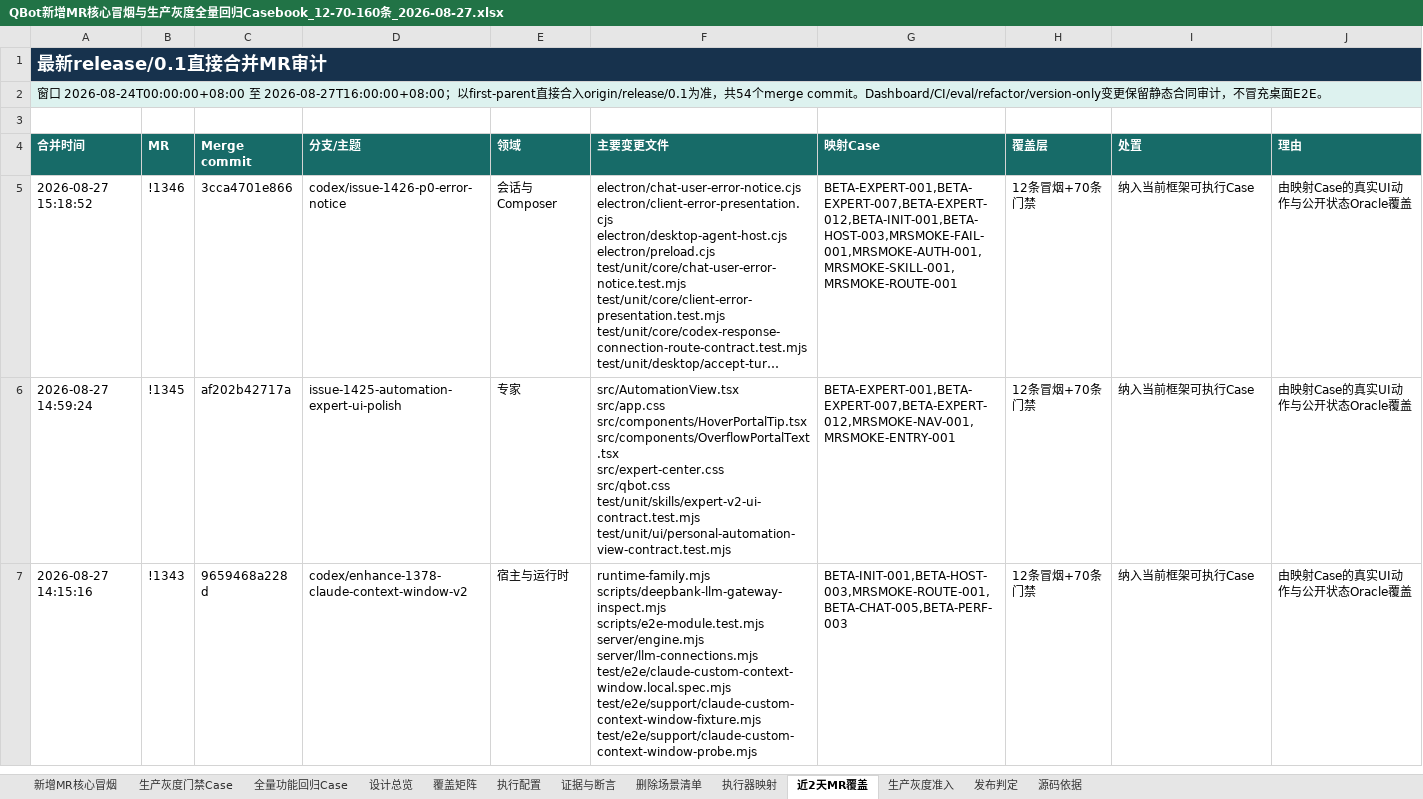
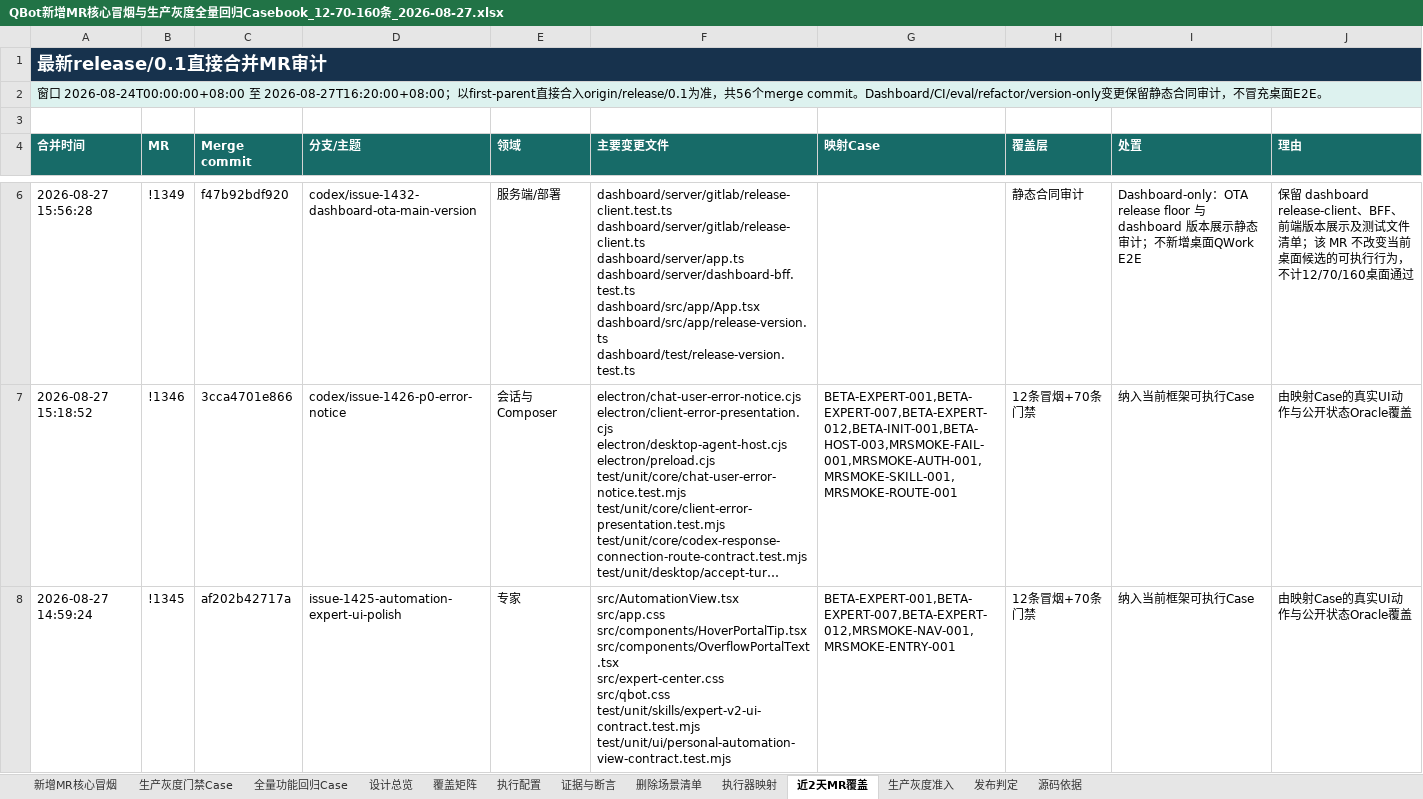
Before and after one commit to zqh3310/QbotTestAgent, an Excel workbook: PRD/QBot新增MR核心冒烟与生产灰度全量回归Casebook_12-70-160条_2026-08-27.xlsx, sheet 近2天MR覆盖, drawn as a sheet; only a part is shown, gaps mark what is left out; the shorter side is filled out with more unchanged rows; long unchanged cells end in …; values as stored, in another font and other column widths than the file's, no borders; ↵ is a line break in a cell; the diff covers the shown part only; the diff names each change by its address in the sheet, - before the commit and + after, or states it on an @@ line.

Commit message:
chore: sync release 0.1 mr1348 mr1349 casebook contract

```diff
--- a/PRD/QBot新增MR核心冒烟与生产灰度全量回归Casebook_12-70-160条_2026-08-27.xlsx (sheet 近2天MR覆盖)
+++ b/PRD/QBot新增MR核心冒烟与生产灰度全量回归Casebook_12-70-160条_2026-08-27.xlsx (sheet 近2天MR覆盖)
-A2 (合并时间): …至 2026-08-27T16:00:00+08:00；以first-parent直接合入origin/release/0.1为准，共54个merge…
+A2 (合并时间): …至 2026-08-27T16:20:00+08:00；以first-parent直接合入origin/release/0.1为准，共56个merge…
+row 6: 2026-08-27 15:56:28 | !1349 | f47b92bdf920 | codex/issue-1432-dashboard-ota-main-version | 服务端/部署 | dashboard/server/gitlab/release-client.test.ts ↵ dashboard/server/gitlab/release-client.ts ↵ dashboard/server/app.ts ↵ dashboard/server/dashboard-bff.test.ts ↵ dashboard/src/app/App.tsx ↵ dashboard/src/app/release-version.ts ↵ dashboard/test/release-version.test.ts |  | 静态合同审计 | Dashboard-only：OTA release floor 与 dashboard 版本展示静态审计；不新增桌面QWork E2E | 保留 dashboard release-client、BFF、前端版本展示及测试文件清单；该 MR 不改变当前桌面候选的可执行行为，不计12/70/160桌面通过
```
Also changed, not shown: 1 added row elsewhere in this sheet, sheet 全量功能回归Case, sheet 生产灰度门禁Case, sheet 新增MR核心冒烟, sheet 源码依据, sheet 执行配置, sheet 设计总览, 5 other files.
